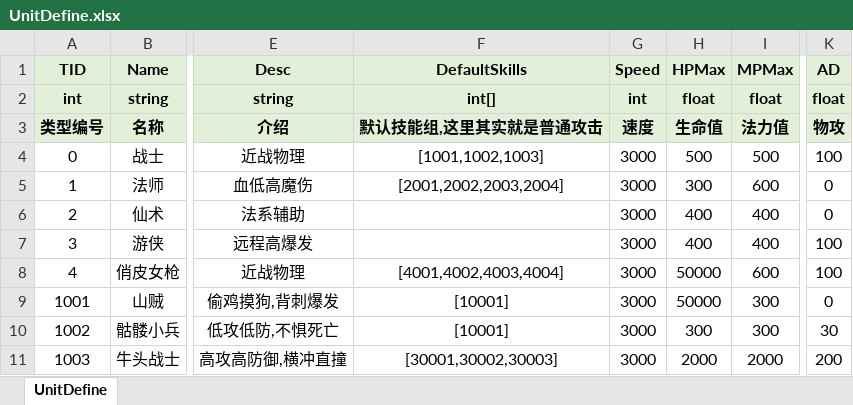
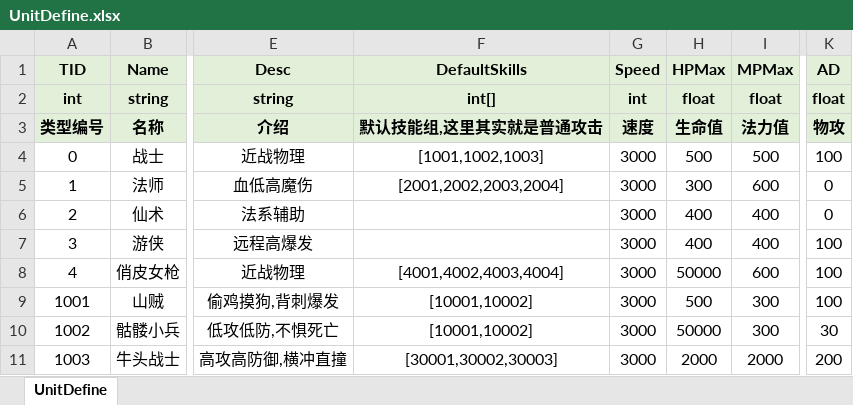
Before and after one commit to lianglllll/MMORPG, an Excel workbook: Tools/excel2json/excel/UnitDefine.xlsx, sheet UnitDefine, drawn as a sheet; only a part is shown, gaps mark what is left out; values as stored, in another font and other column widths than the file's, no borders; the diff names each change by its address in the sheet, - before the commit and + after, or states it on an @@ line.

```diff
--- a/Tools/excel2json/excel/UnitDefine.xlsx (sheet UnitDefine)
+++ b/Tools/excel2json/excel/UnitDefine.xlsx (sheet UnitDefine)
-F9:F10 (DefaultSkills): [10001]
+F9:F10 (DefaultSkills): [10001,10002]
-H9 (HPMax): 50000
+H9 (HPMax): 500
-K9 (AD): 0
+K9 (AD): 100
-H10 (HPMax): 300
+H10 (HPMax): 50000
```
Also changed, not shown: Tools/excel2json/excel/SkillDefine.xlsx, Tools/excel2json/excel/SpawnDefine.xlsx, 50 other files.
